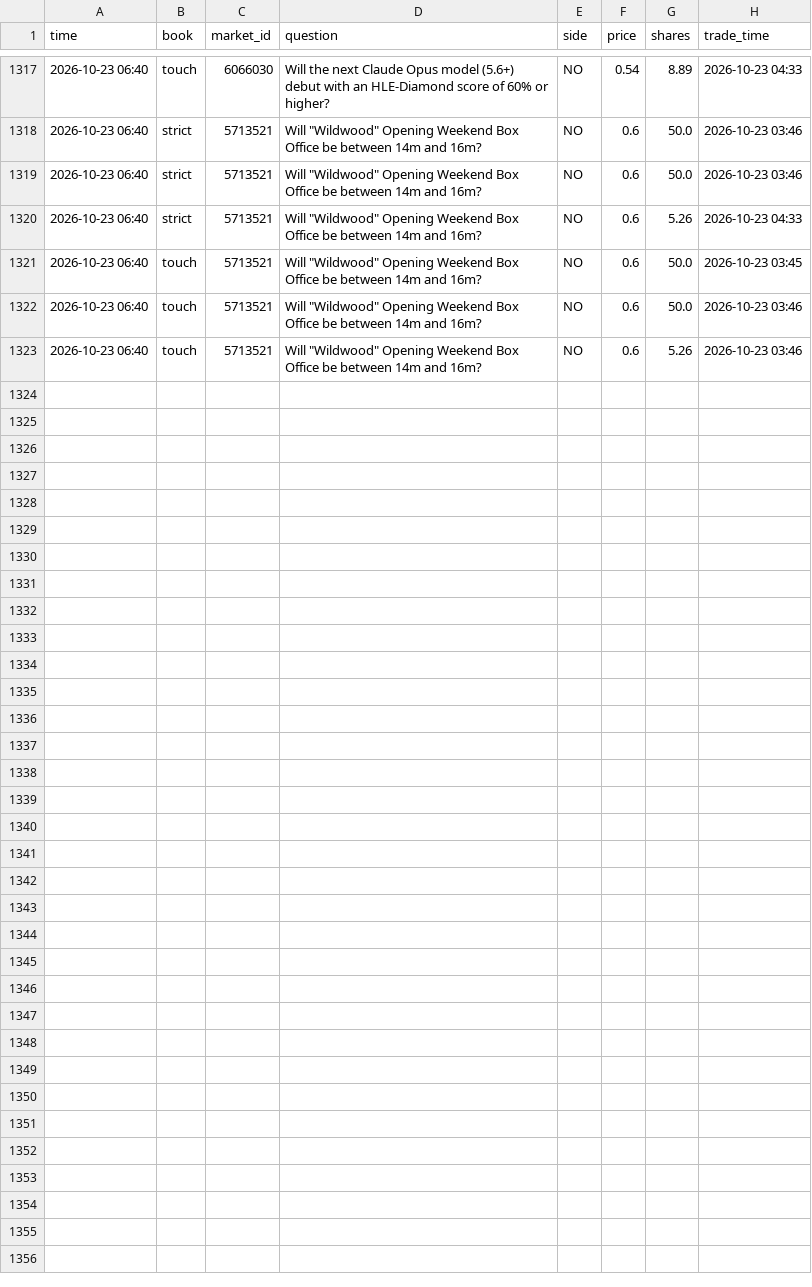
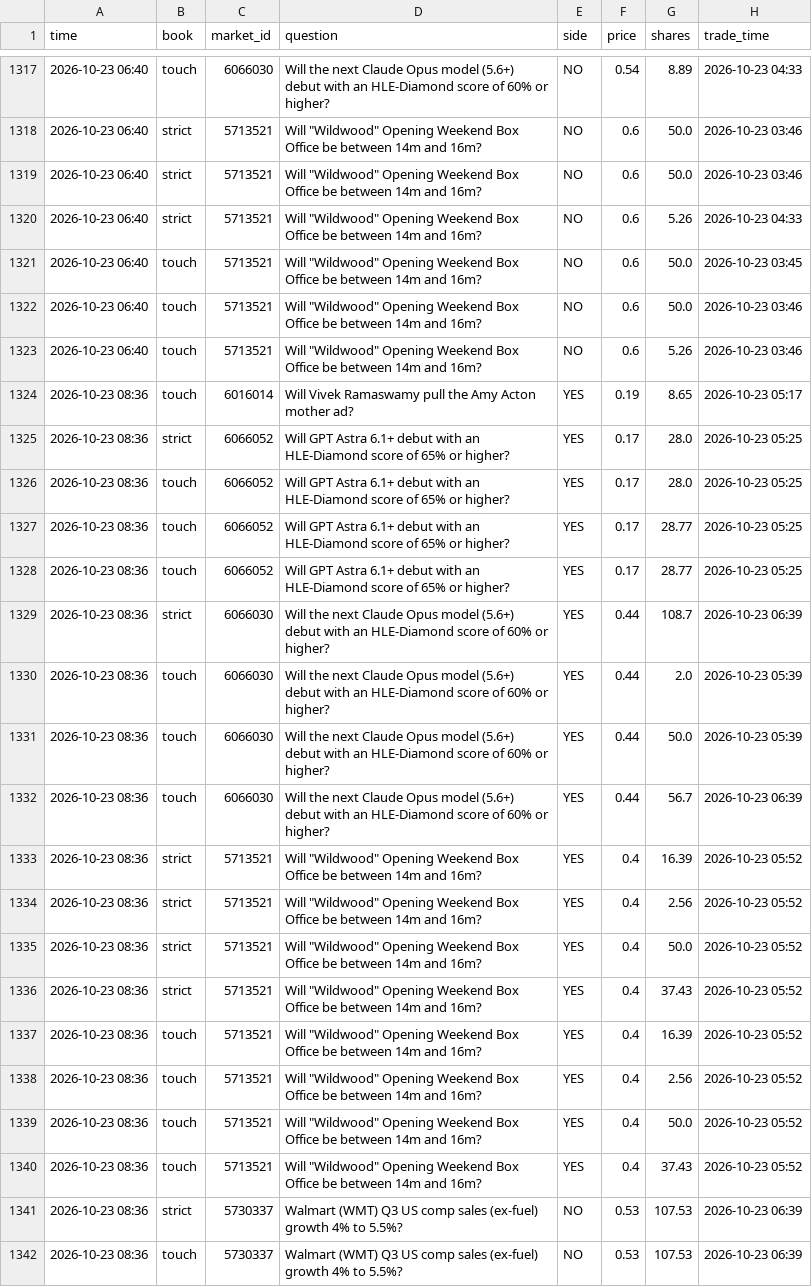
Before and after one commit to trendatrenda/polymarket-scanners, a CSV file: pm_mm_fills.csv, drawn as a sheet; only a part is shown, gaps mark what is left out; the diff names each change by its address in the sheet, - before the commit and + after, or states it on an @@ line.

```diff
--- a/pm_mm_fills.csv
+++ b/pm_mm_fills.csv
+row 1324: 2026-10-23 08:36 | touch | 6016014 | Will Vivek Ramaswamy pull the Amy Acton mother ad? | YES | 0.19 | 8.65 | 2026-10-23 05:17
+row 1325: 2026-10-23 08:36 | strict | 6066052 | Will GPT Astra 6.1+ debut with an HLE-Diamond score of 65% or higher? | YES | 0.17 | 28.0 | 2026-10-23 05:25
+row 1326: 2026-10-23 08:36 | touch | 6066052 | Will GPT Astra 6.1+ debut with an HLE-Diamond score of 65% or higher? | YES | 0.17 | 28.0 | 2026-10-23 05:25
+row 1327: 2026-10-23 08:36 | touch | 6066052 | Will GPT Astra 6.1+ debut with an HLE-Diamond score of 65% or higher? | YES | 0.17 | 28.77 | 2026-10-23 05:25
+row 1328: 2026-10-23 08:36 | touch | 6066052 | Will GPT Astra 6.1+ debut with an HLE-Diamond score of 65% or higher? | YES | 0.17 | 28.77 | 2026-10-23 05:25
+row 1329: 2026-10-23 08:36 | strict | 6066030 | Will the next Claude Opus model (5.6+) debut with an HLE-Diamond score of 60% or higher? | YES | 0.44 | 108.7 | 2026-10-23 06:39
+row 1330: 2026-10-23 08:36 | touch | 6066030 | Will the next Claude Opus model (5.6+) debut with an HLE-Diamond score of 60% or higher? | YES | 0.44 | 2.0 | 2026-10-23 05:39
+row 1331: 2026-10-23 08:36 | touch | 6066030 | Will the next Claude Opus model (5.6+) debut with an HLE-Diamond score of 60% or higher? | YES | 0.44 | 50.0 | 2026-10-23 05:39
+row 1332: 2026-10-23 08:36 | touch | 6066030 | Will the next Claude Opus model (5.6+) debut with an HLE-Diamond score of 60% or higher? | YES | 0.44 | 56.7 | 2026-10-23 06:39
+row 1333: 2026-10-23 08:36 | strict | 5713521 | Will "Wildwood" Opening Weekend Box Office be between 14m and 16m? | YES | 0.4 | 16.39 | 2026-10-23 05:52
+row 1334: 2026-10-23 08:36 | strict | 5713521 | Will "Wildwood" Opening Weekend Box Office be between 14m and 16m? | YES | 0.4 | 2.56 | 2026-10-23 05:52
+row 1335: 2026-10-23 08:36 | strict | 5713521 | Will "Wildwood" Opening Weekend Box Office be between 14m and 16m? | YES | 0.4 | 50.0 | 2026-10-23 05:52
+row 1336: 2026-10-23 08:36 | strict | 5713521 | Will "Wildwood" Opening Weekend Box Office be between 14m and 16m? | YES | 0.4 | 37.43 | 2026-10-23 05:52
+row 1337: 2026-10-23 08:36 | touch | 5713521 | Will "Wildwood" Opening Weekend Box Office be between 14m and 16m? | YES | 0.4 | 16.39 | 2026-10-23 05:52
+row 1338: 2026-10-23 08:36 | touch | 5713521 | Will "Wildwood" Opening Weekend Box Office be between 14m and 16m? | YES | 0.4 | 2.56 | 2026-10-23 05:52
+row 1339: 2026-10-23 08:36 | touch | 5713521 | Will "Wildwood" Opening Weekend Box Office be between 14m and 16m? | YES | 0.4 | 50.0 | 2026-10-23 05:52
+row 1340: 2026-10-23 08:36 | touch | 5713521 | Will "Wildwood" Opening Weekend Box Office be between 14m and 16m? | YES | 0.4 | 37.43 | 2026-10-23 05:52
+row 1341: 2026-10-23 08:36 | strict | 5730337 | Walmart (WMT) Q3 US comp sales (ex-fuel) growth 4% to 5.5%? | NO | 0.53 | 107.53 | 2026-10-23 06:39
+row 1342: 2026-10-23 08:36 | touch | 5730337 | Walmart (WMT) Q3 US comp sales (ex-fuel) growth 4% to 5.5%? | NO | 0.53 | 107.53 | 2026-10-23 06:39
```
Also changed, not shown: pm_minutes.csv, pm_mm_log.csv, 3 other files.
